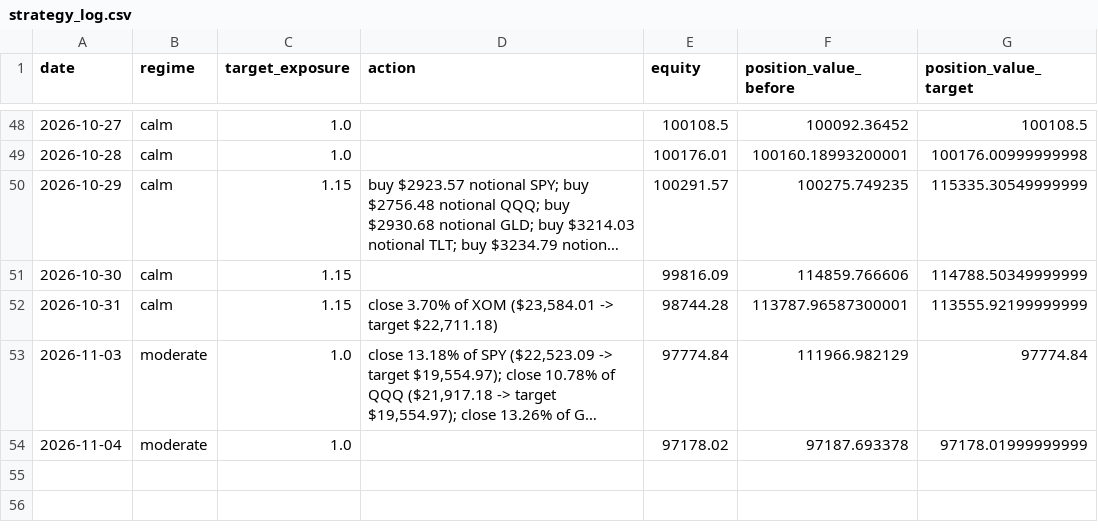
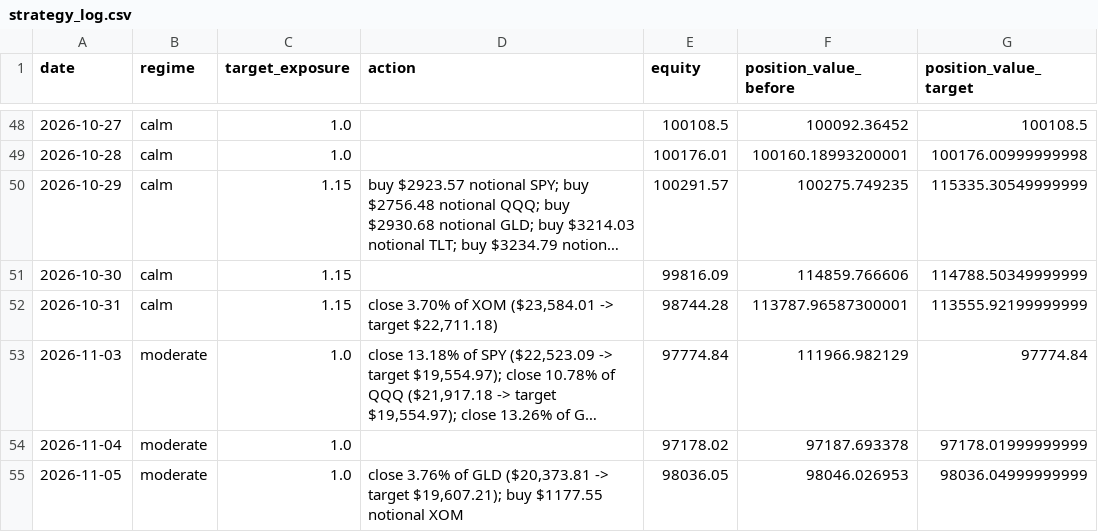
Before and after one commit to pascalburki/regime-strategy-paper-trading, a CSV file: strategy_log.csv, drawn as a sheet; only a part is shown, gaps mark what is left out; long unchanged cells end in …; the diff names each change by its address in the sheet, - before the commit and + after, or states it on an @@ line.

```diff
--- a/strategy_log.csv
+++ b/strategy_log.csv
+row 55: 2026-11-05 | moderate | 1.0 | close 3.76% of GLD ($20,373.81 -> target $19,607.21); buy $1177.55 notional XOM | 98036.05 | 98046.026953 | 98036.04999999999
```
